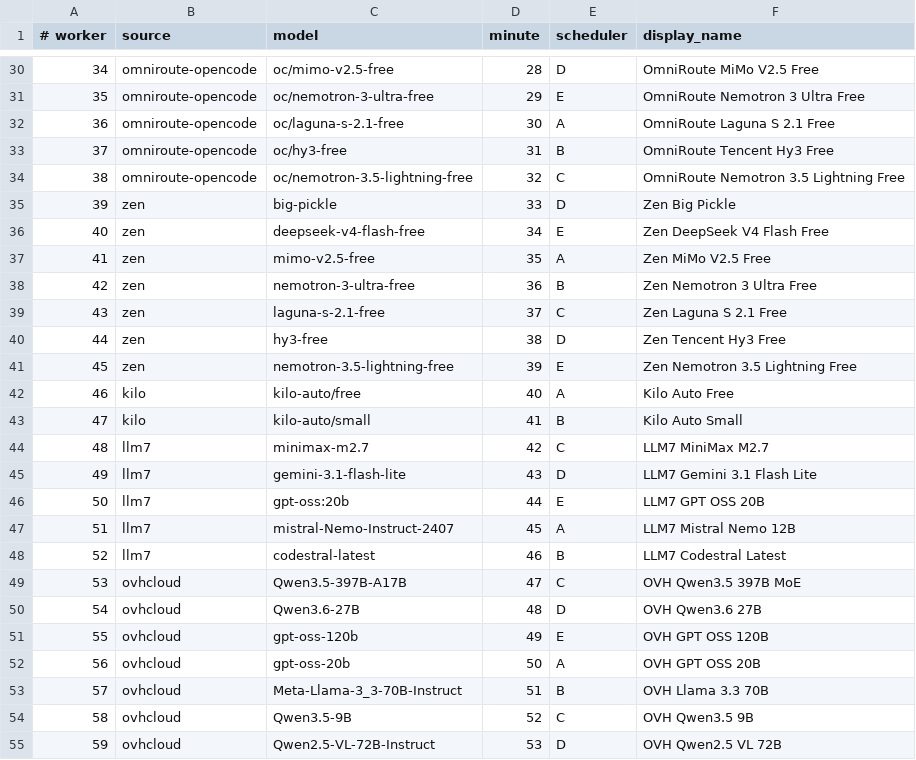
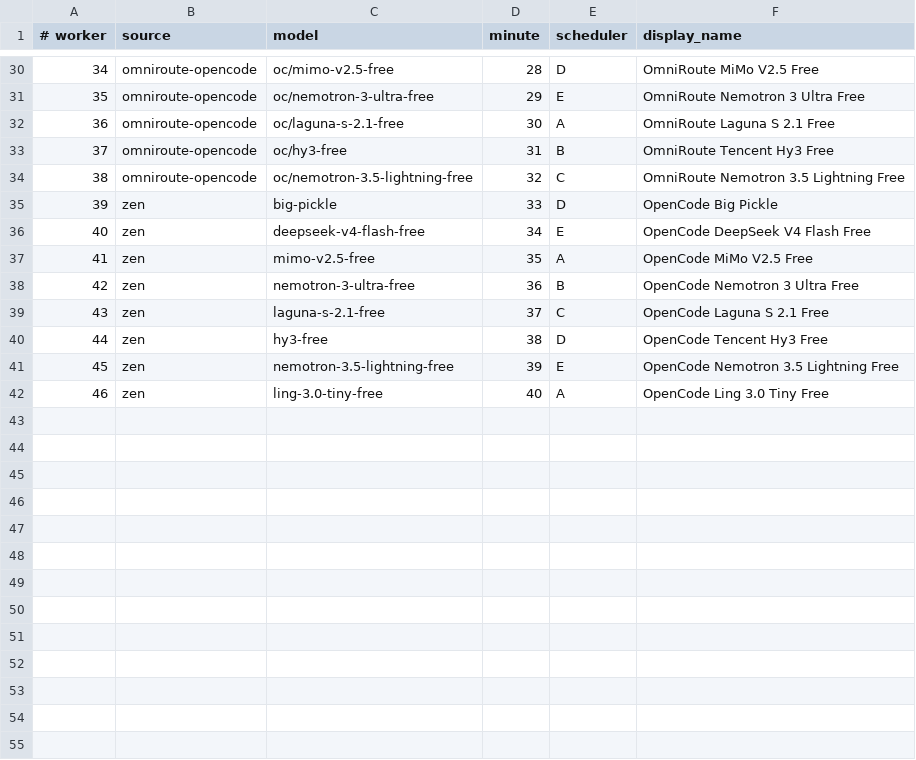
Before and after one commit to JoshCLWren/comic-pile, a TSV file: .github/free-model-factories.tsv, drawn as a sheet; only a part is shown, gaps mark what is left out.

Commit message:
fix(factory): scope free-model fleet to NVIDIA OmniRoute and OpenCode

```diff
--- a/.github/free-model-factories.tsv
+++ b/.github/free-model-factories.tsv
@@ -34,22 +34,9 @@
 38	omniroute-opencode	oc/nemotron-3.5-lightning-free	32	C	OmniRoute Nemotron 3.5 Lightning Free
-39	zen	big-pickle	33	D	Zen Big Pickle
-40	zen	deepseek-v4-flash-free	34	E	Zen DeepSeek V4 Flash Free
-41	zen	mimo-v2.5-free	35	A	Zen MiMo V2.5 Free
-42	zen	nemotron-3-ultra-free	36	B	Zen Nemotron 3 Ultra Free
-43	zen	laguna-s-2.1-free	37	C	Zen Laguna S 2.1 Free
-44	zen	hy3-free	38	D	Zen Tencent Hy3 Free
-45	zen	nemotron-3.5-lightning-free	39	E	Zen Nemotron 3.5 Lightning Free
-46	kilo	kilo-auto/free	40	A	Kilo Auto Free
-47	kilo	kilo-auto/small	41	B	Kilo Auto Small
-48	llm7	minimax-m2.7	42	C	LLM7 MiniMax M2.7
-49	llm7	gemini-3.1-flash-lite	43	D	LLM7 Gemini 3.1 Flash Lite
-50	llm7	gpt-oss:20b	44	E	LLM7 GPT OSS 20B
-51	llm7	mistral-Nemo-Instruct-2407	45	A	LLM7 Mistral Nemo 12B
-52	llm7	codestral-latest	46	B	LLM7 Codestral Latest
-53	ovhcloud	Qwen3.5-397B-A17B	47	C	OVH Qwen3.5 397B MoE
-54	ovhcloud	Qwen3.6-27B	48	D	OVH Qwen3.6 27B
-55	ovhcloud	gpt-oss-120b	49	E	OVH GPT OSS 120B
-56	ovhcloud	gpt-oss-20b	50	A	OVH GPT OSS 20B
-57	ovhcloud	Meta-Llama-3_3-70B-Instruct	51	B	OVH Llama 3.3 70B
-58	ovhcloud	Qwen3.5-9B	52	C	OVH Qwen3.5 9B
-59	ovhcloud	Qwen2.5-VL-72B-Instruct	53	D	OVH Qwen2.5 VL 72B
+39	zen	big-pickle	33	D	OpenCode Big Pickle
+40	zen	deepseek-v4-flash-free	34	E	OpenCode DeepSeek V4 Flash Free
+41	zen	mimo-v2.5-free	35	A	OpenCode MiMo V2.5 Free
+42	zen	nemotron-3-ultra-free	36	B	OpenCode Nemotron 3 Ultra Free
+43	zen	laguna-s-2.1-free	37	C	OpenCode Laguna S 2.1 Free
+44	zen	hy3-free	38	D	OpenCode Tencent Hy3 Free
+45	zen	nemotron-3.5-lightning-free	39	E	OpenCode Nemotron 3.5 Lightning Free
+46	zen	ling-3.0-tiny-free	40	A	OpenCode Ling 3.0 Tiny Free
```
